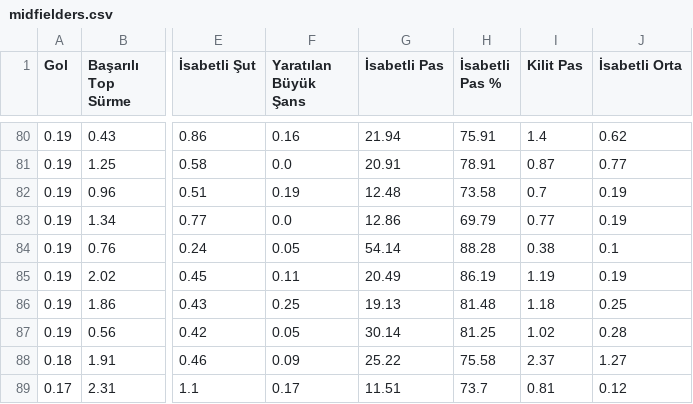
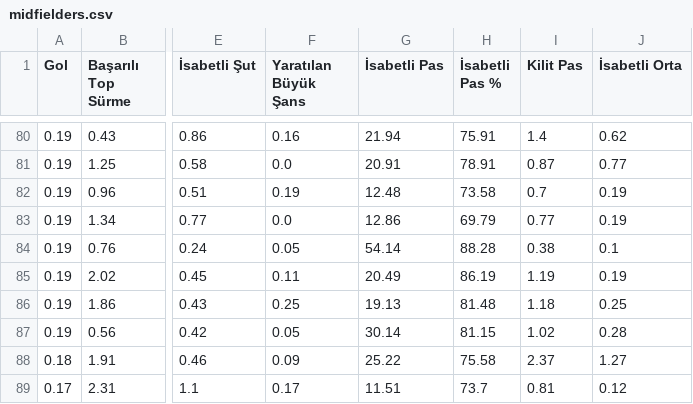
Before and after one commit to scatterradarcsv/csv_scatter_radar_15matches_per90_noPos, a CSV file: midfielders.csv, drawn as a sheet; only a part is shown, gaps mark what is left out; the diff covers the shown part only; the diff names each change by its address in the sheet, - before the commit and + after, or states it on an @@ line.

```diff
--- a/midfielders.csv
+++ b/midfielders.csv
-H87 (İsabetli Pas %): 81.25
+H87 (İsabetli Pas %): 81.15
```
Also changed, not shown: 33 edited cells elsewhere in this file.
